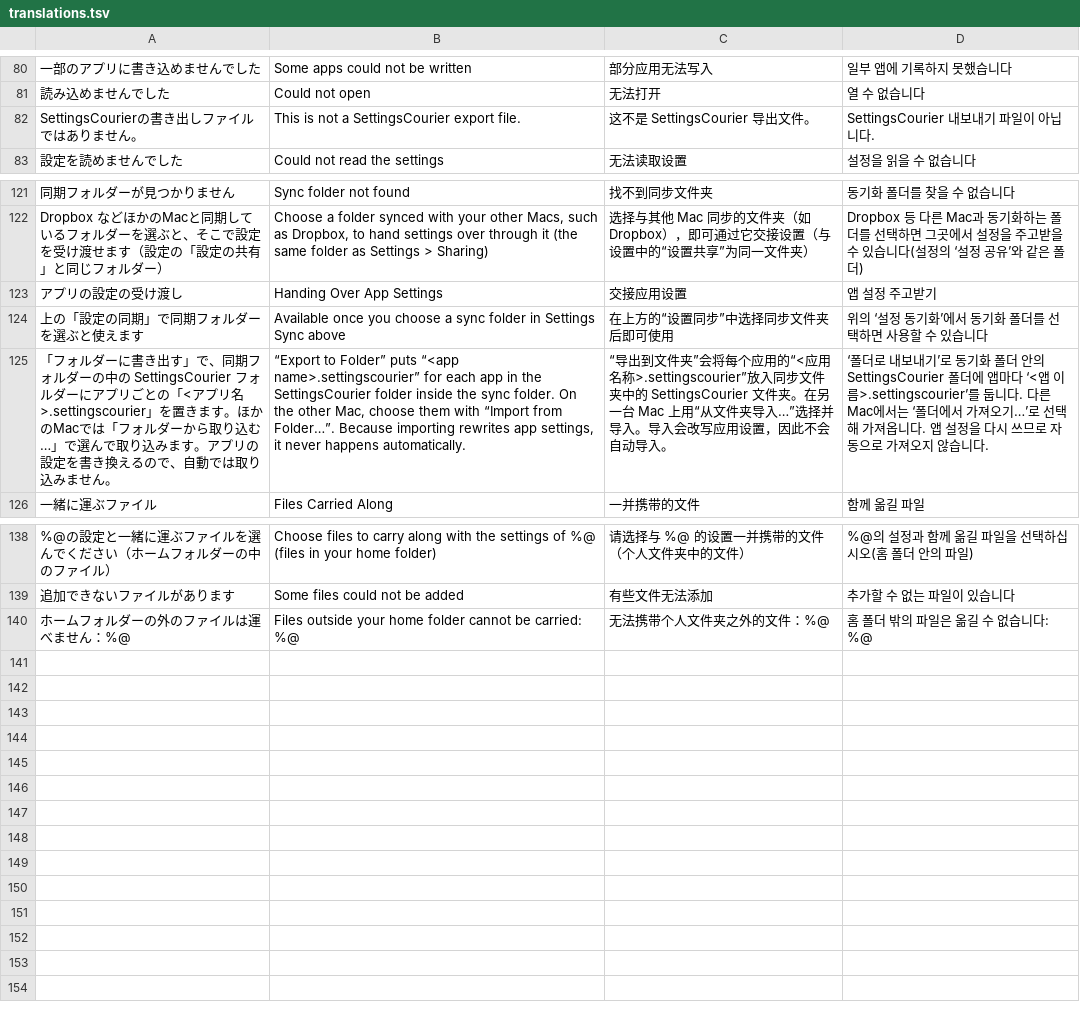
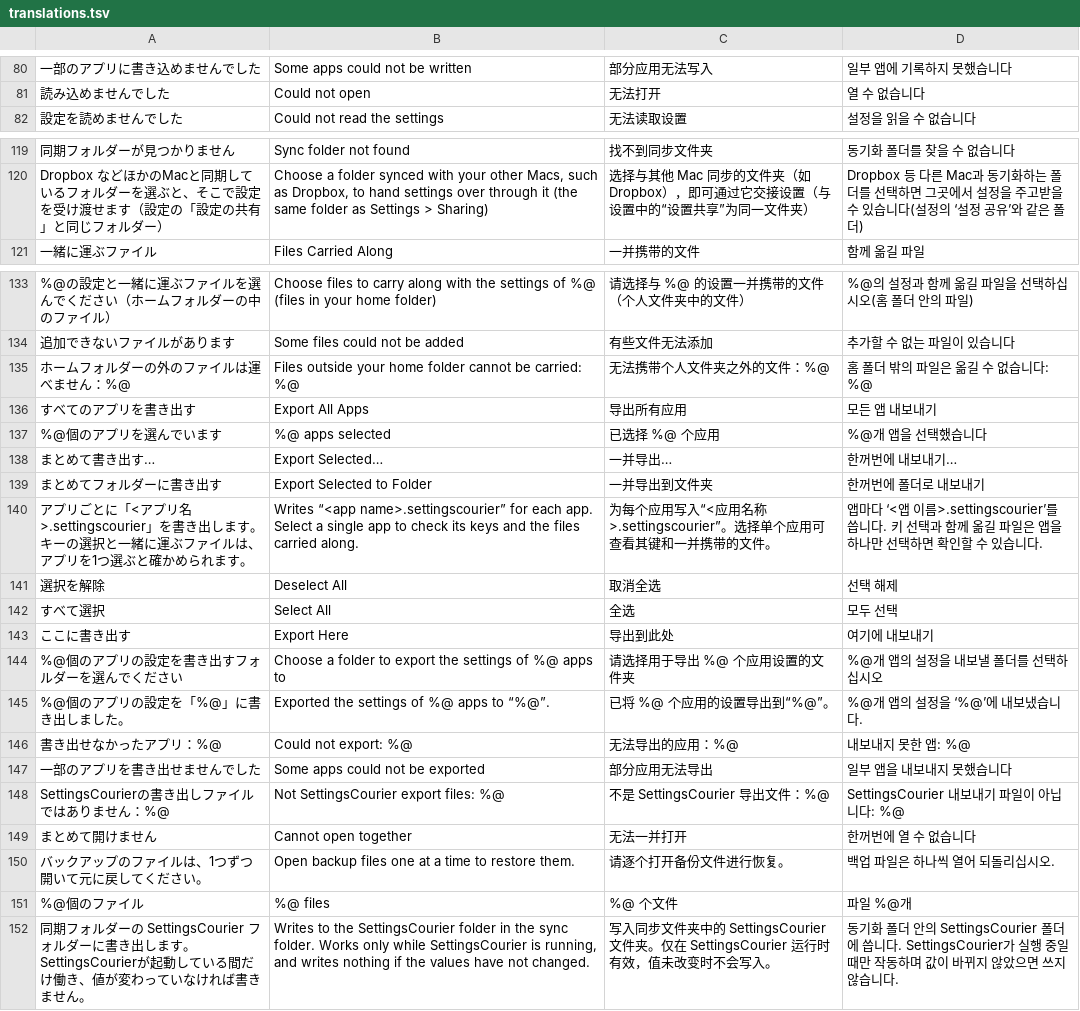
Before and after one commit to swwwitch/macos-apps, a TSV file: SettingsCourier/Tools/translations.tsv, drawn as a sheet; only a part is shown, gaps mark what is left out; removed rows and columns are numbered as before the commit, all else as after; the diff covers the shown part only; the diff names each change by its address in the sheet, - before the commit and + after, or states it on an @@ line.

```diff
--- a/SettingsCourier/Tools/translations.tsv
+++ b/SettingsCourier/Tools/translations.tsv
-row 82: SettingsCourierの書き出しファイルではありません。 | This is not a SettingsCourier export file. | 这不是 SettingsCourier 导出文件。 | SettingsCourier 내보내기 파일이 아닙니다.
-row 123: アプリの設定の受け渡し | Handing Over App Settings | 交接应用设置 | 앱 설정 주고받기
-row 124: 上の「設定の同期」で同期フォルダーを選ぶと使えます | Available once you choose a sync folder in Settings Sync above | 在上方的“设置同步”中选择同步文件夹后即可使用 | 위의 ‘설정 동기화’에서 동기화 폴더를 선택하면 사용할 수 있습니다
-row 125: 「フォルダーに書き出す」で、同期フォルダーの中の SettingsCourier フォルダーにアプリごとの「<アプリ名>.settingscourier」を置きます。ほかのMacでは「フォルダーから取り込む…」で選んで取り込みます。アプリの設定を書き換えるので、自動では取り込みません。 | “Export to Folder” puts “<app name>.settingscourier” for each app in the SettingsCourier folder inside the sync folder. On the other Mac, choose them with “Import from Folder…”. Because importing rewrites app settings, it never happens automatically. | “导出到文件夹”会将每个应用的“<应用名称>.settingscourier”放入同步文件夹中的 SettingsCourier 文件夹。在另一台 Mac 上用“从文件夹导入…”选择并导入。导入会改写应用设置，因此不会自动导入。 | ‘폴더로 내보내기’로 동기화 폴더 안의 SettingsCourier 폴더에 앱마다 ‘<앱 이름>.settingscourier’를 둡니다. 다른 Mac에서는 ‘폴더에서 가져오기…’로 선택해 가져옵니다. 앱 설정을 다시 쓰므로 자동으로 가져오지 않습니다.
+row 136: すべてのアプリを書き出す | Export All Apps | 导出所有应用 | 모든 앱 내보내기
+row 137: %@個のアプリを選んでいます | %@ apps selected | 已选择 %@ 个应用 | %@개 앱을 선택했습니다
+row 138: まとめて書き出す… | Export Selected… | 一并导出… | 한꺼번에 내보내기…
+row 139: まとめてフォルダーに書き出す | Export Selected to Folder | 一并导出到文件夹 | 한꺼번에 폴더로 내보내기
+row 140: アプリごとに「<アプリ名>.settingscourier」を書き出します。キーの選択と一緒に運ぶファイルは、アプリを1つ選ぶと確かめられます。 | Writes “<app name>.settingscourier” for each app. Select a single app to check its keys and the files carried along. | 为每个应用写入“<应用名称>.settingscourier”。选择单个应用可查看其键和一并携带的文件。 | 앱마다 ‘<앱 이름>.settingscourier’를 씁니다. 키 선택과 함께 옮길 파일은 앱을 하나만 선택하면 확인할 수 있습니다.
+row 141: 選択を解除 | Deselect All | 取消全选 | 선택 해제
+row 142: すべて選択 | Select All | 全选 | 모두 선택
+row 143: ここに書き出す | Export Here | 导出到此处 | 여기에 내보내기
+row 144: %@個のアプリの設定を書き出すフォルダーを選んでください | Choose a folder to export the settings of %@ apps to | 请选择用于导出 %@ 个应用设置的文件夹 | %@개 앱의 설정을 내보낼 폴더를 선택하십시오
+row 145: %@個のアプリの設定を「%@」に書き出しました。 | Exported the settings of %@ apps to “%@”. | 已将 %@ 个应用的设置导出到“%@”。 | %@개 앱의 설정을 ‘%@’에 내보냈습니다.
+row 146: 書き出せなかったアプリ：%@ | Could not export: %@ | 无法导出的应用：%@ | 내보내지 못한 앱: %@
+row 147: 一部のアプリを書き出せませんでした | Some apps could not be exported | 部分应用无法导出 | 일부 앱을 내보내지 못했습니다
+row 148: SettingsCourierの書き出しファイルではありません：%@ | Not SettingsCourier export files: %@ | 不是 SettingsCourier 导出文件：%@ | SettingsCourier 내보내기 파일이 아닙니다: %@
+row 149: まとめて開けません | Cannot open together | 无法一并打开 | 한꺼번에 열 수 없습니다
+row 150: バックアップのファイルは、1つずつ開いて元に戻してください。 | Open backup files one at a time to restore them. | 请逐个打开备份文件进行恢复。 | 백업 파일은 하나씩 열어 되돌리십시오.
+row 151: %@個のファイル | %@ files | %@ 个文件 | 파일 %@개
+row 152: 同期フォルダーの SettingsCourier フォルダーに書き出します。SettingsCourierが起動している間だけ働き、値が変わっていなければ書きません。 | Writes to the SettingsCourier folder in the sync folder. Works only while SettingsCourier is running, and writes nothing if the values have not changed. | 写入同步文件夹中的 SettingsCourier 文件夹。仅在 SettingsCourier 运行时有效，值未改变时不会写入。 | 동기화 폴더 안의 SettingsCourier 폴더에 씁니다. SettingsCourier가 실행 중일 때만 작동하며 값이 바뀌지 않았으면 쓰지 않습니다.
```
Also changed, not shown: 1 removed row elsewhere in this file, 16 other files.
